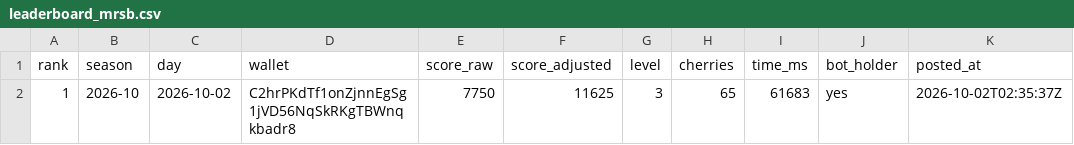
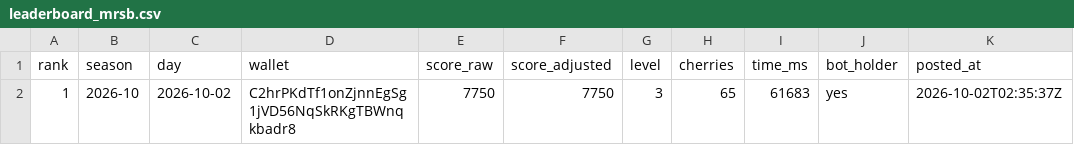
Before and after one commit to FinnBots/mrs-bot, a CSV file: leaderboard_mrsb.csv, drawn as a sheet; only a part is shown; the diff names each change by its address in the sheet, - before the commit and + after, or states it on an @@ line.

Commit message:
Leaderboard: publish leaderboard_mrsb.csv (1 entries)

```diff
--- a/leaderboard_mrsb.csv
+++ b/leaderboard_mrsb.csv
-F2 (score_adjusted): 11625
+F2 (score_adjusted): 7750
```
